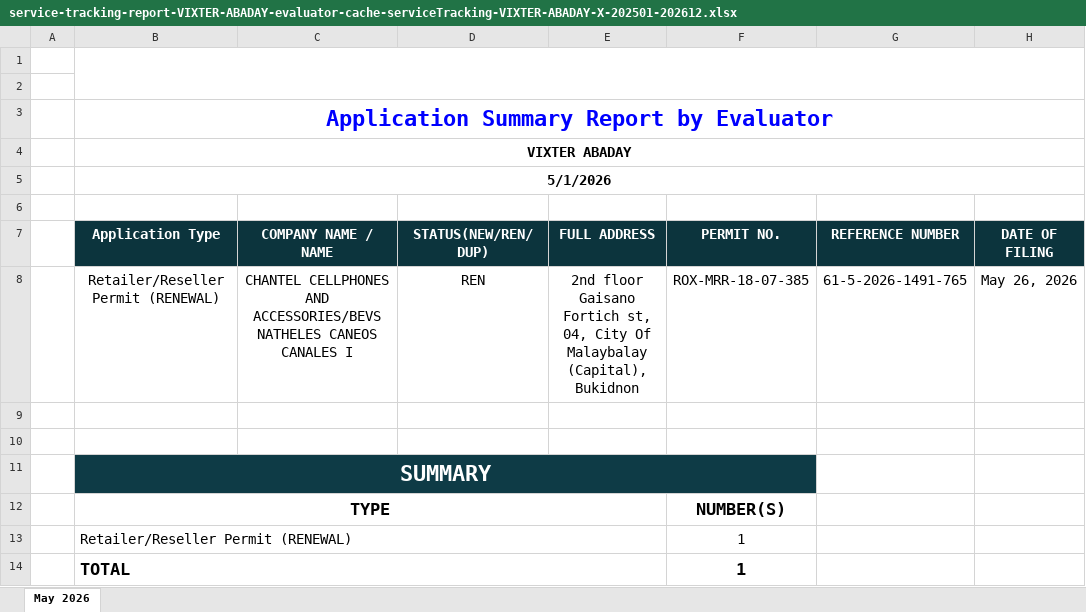
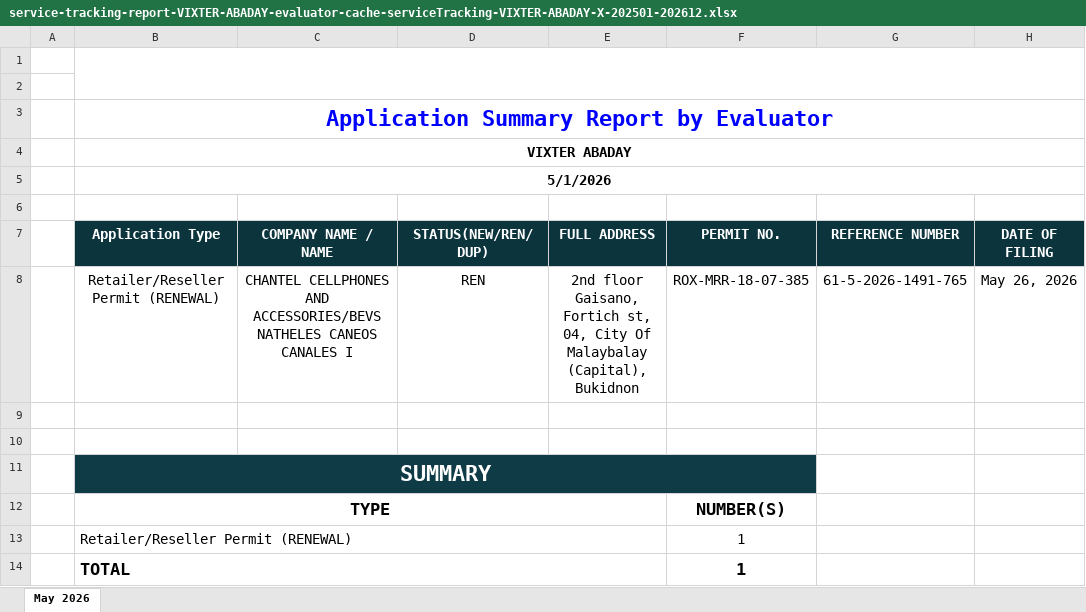
Before and after one commit to pacuitinfo/edge10, an Excel workbook: reports/service-tracking-report-VIXTER-ABADAY-evaluator-cache-serviceTracking-VIXTER-ABADAY-X-202501-202612.xlsx, sheet May 2026, drawn as a sheet; only a part is shown; values as stored, in another font and other column widths than the file's, no borders; the diff names each change by its address in the sheet, - before the commit and + after, or states it on an @@ line.

Commit message:
chore(upload): service-tracking-report-VIXTER-ABADAY-evaluator-cache-serviceTracking-VIXTER-ABADAY-X-202501-202612.xlsx

```diff
--- a/reports/service-tracking-report-VIXTER-ABADAY-evaluator-cache-serviceTracking-VIXTER-ABADAY-X-202501-202612.xlsx (sheet May 2026)
+++ b/reports/service-tracking-report-VIXTER-ABADAY-evaluator-cache-serviceTracking-VIXTER-ABADAY-X-202501-202612.xlsx (sheet May 2026)
-E8 (FULL ADDRESS): 2nd floor Gaisano Fortich st,…
+E8 (FULL ADDRESS): 2nd floor Gaisano, Fortich st,…
```
